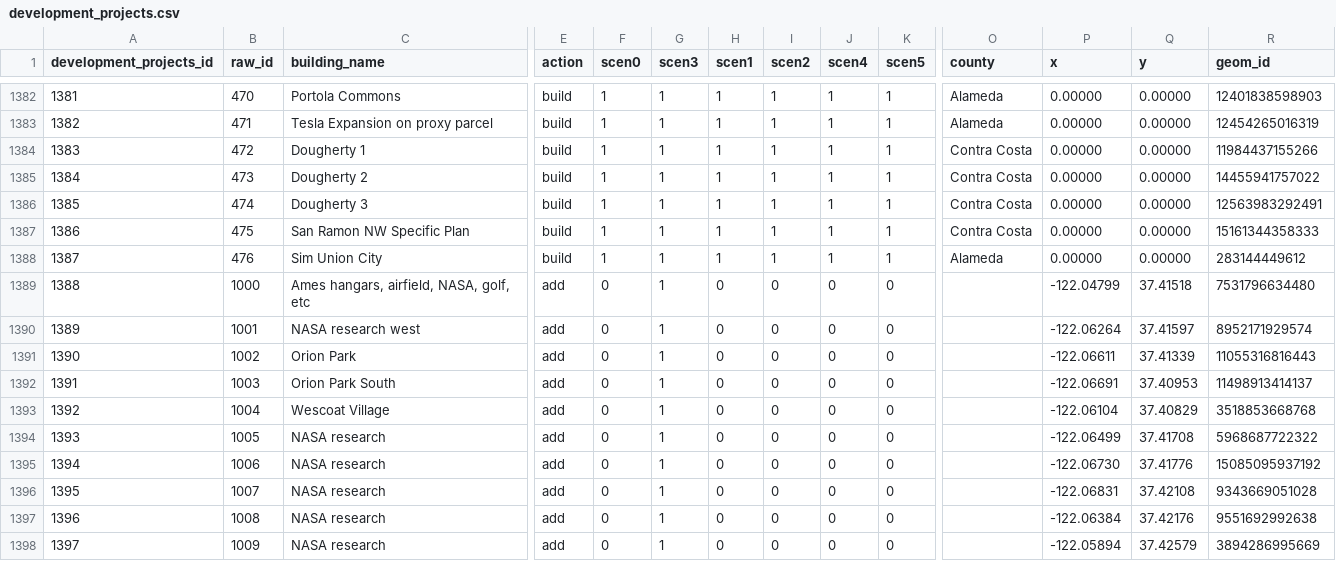
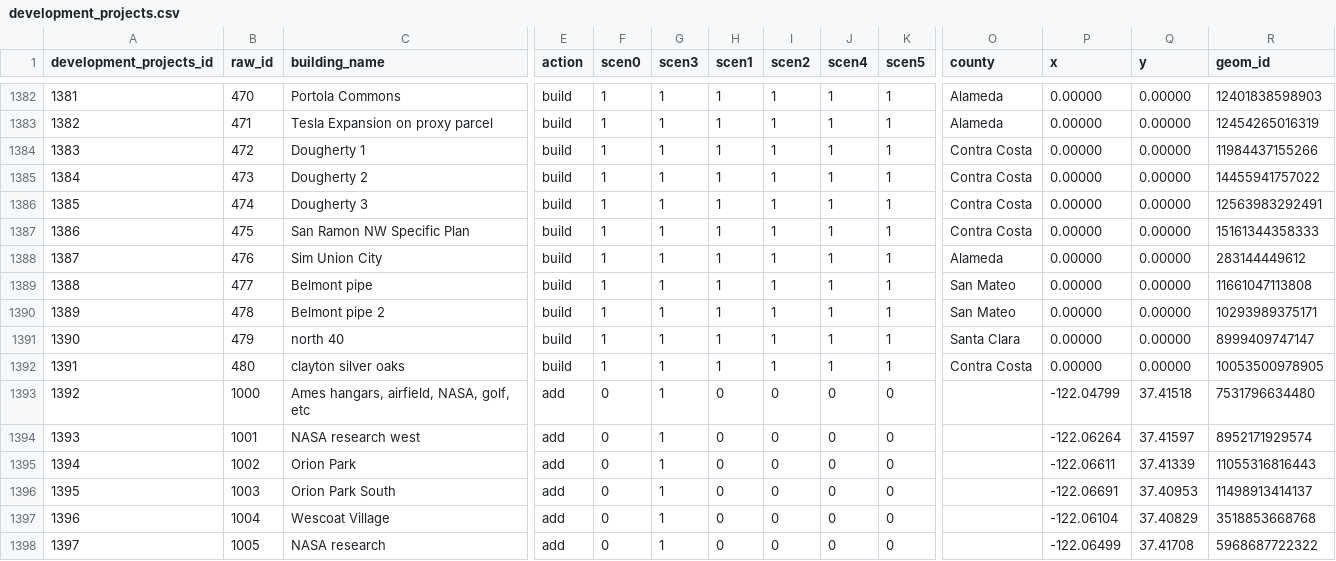
Before and after one commit to UDST/bayarea_urbansim, a CSV file: data/development_projects.csv, drawn as a sheet; only a part is shown, gaps mark what is left out; the shorter side is filled out with more unchanged rows; addresses are those after the commit; rows hold the shown columns only; the diff names each change by its address in the sheet, - before the commit and + after, or states it on an @@ line.

```diff
--- a/data/development_projects.csv
+++ b/data/development_projects.csv
+row 1389: 1388 | 477 | Belmont pipe | build | 1 | 1 | 1 | 1 | 1 | 1 | San Mateo | 0.00000 | 0.00000 | 11661047113808
+row 1390: 1389 | 478 | Belmont pipe 2 | build | 1 | 1 | 1 | 1 | 1 | 1 | San Mateo | 0.00000 | 0.00000 | 10293989375171
+row 1391: 1390 | 479 | north 40 | build | 1 | 1 | 1 | 1 | 1 | 1 | Santa Clara | 0.00000 | 0.00000 | 8999409747147
+row 1392: 1391 | 480 | clayton silver oaks | build | 1 | 1 | 1 | 1 | 1 | 1 | Contra Costa | 0.00000 | 0.00000 | 10053500978905
@@ column A (development_projects_id) renumbered from row 1393 down @@
```
Also changed, not shown: data/zoning_mods_4.csv.
